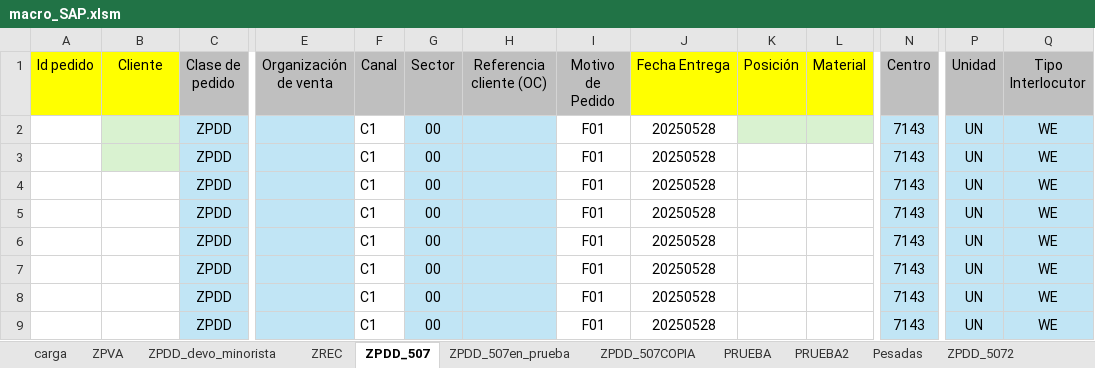
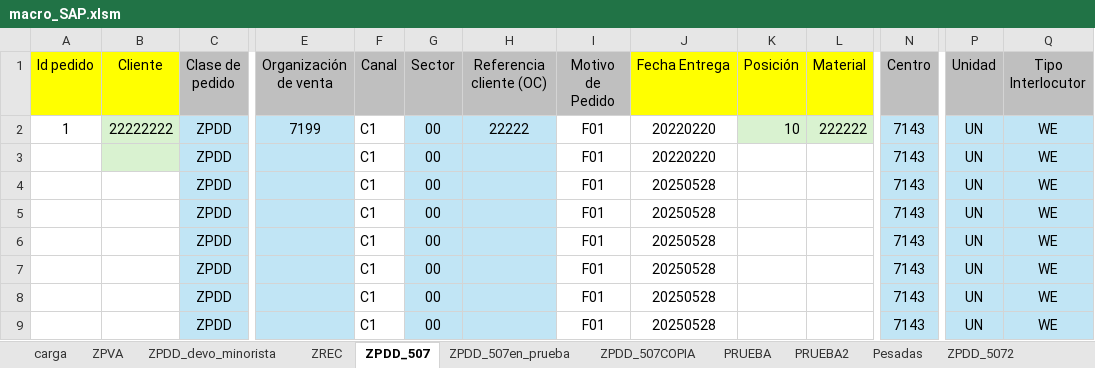
Before and after one commit to vongif/laburo_visualbasic, an Excel workbook: macro_SAP.xlsm, sheet ZPDD_507, drawn as a sheet; only a part is shown, gaps mark what is left out; values as stored, in another font and other column widths than the file's, no borders; removed rows and columns are numbered as before the commit, all else as after; rows hold the shown columns only; the diff names each change by its address in the sheet, - before the commit and + after, or states it on an @@ line.

Commit message:
prueba quesos en 507 ZPDD

```diff
--- a/macro_SAP.xlsm (sheet ZPDD_507)
+++ b/macro_SAP.xlsm (sheet ZPDD_507)
-row 2:  |  | ZPDD |  | C1 | 00 |  | F01 | 20250528 |  |  | 7143 | UN | WE
+row 2: 1 | 22222222 | ZPDD | 7199 | C1 | 00 | 22222 | F01 | 20220220 | 10 | 222222 | 7143 | UN | WE
-J3 (Fecha Entrega): 20250528
+J3 (Fecha Entrega): 20220220
```
Also changed, not shown: charts or pictures, 2 other files.
